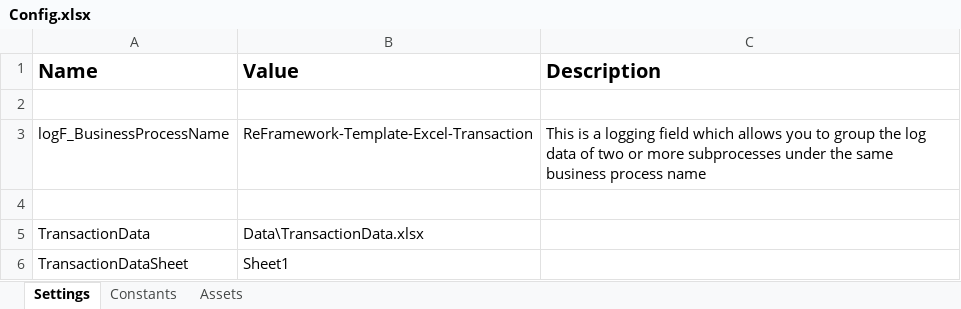
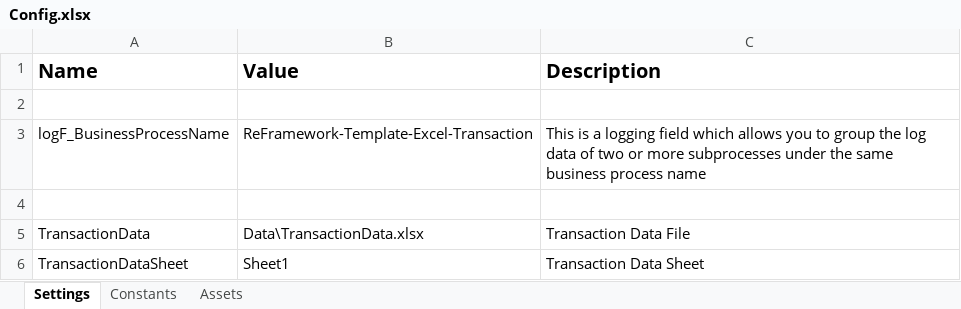
Before and after one commit to miyaichi/ReFramework-Template-Excel-Transaction, an Excel workbook: Data/Config.xlsx, sheet Settings, drawn as a sheet; values as stored, in another font and other column widths than the file's, no borders; the diff names each change by its address in the sheet, - before the commit and + after, or states it on an @@ line.

```diff
--- a/Data/Config.xlsx (sheet Settings)
+++ b/Data/Config.xlsx (sheet Settings)
-C5 (Description): (empty)
+C5 (Description): Transaction Data File
-C6 (Description): (empty)
+C6 (Description): Transaction Data Sheet
```
Also changed, not shown: Test_Framework/_TransactionTests.xlsx, 8 other files.
